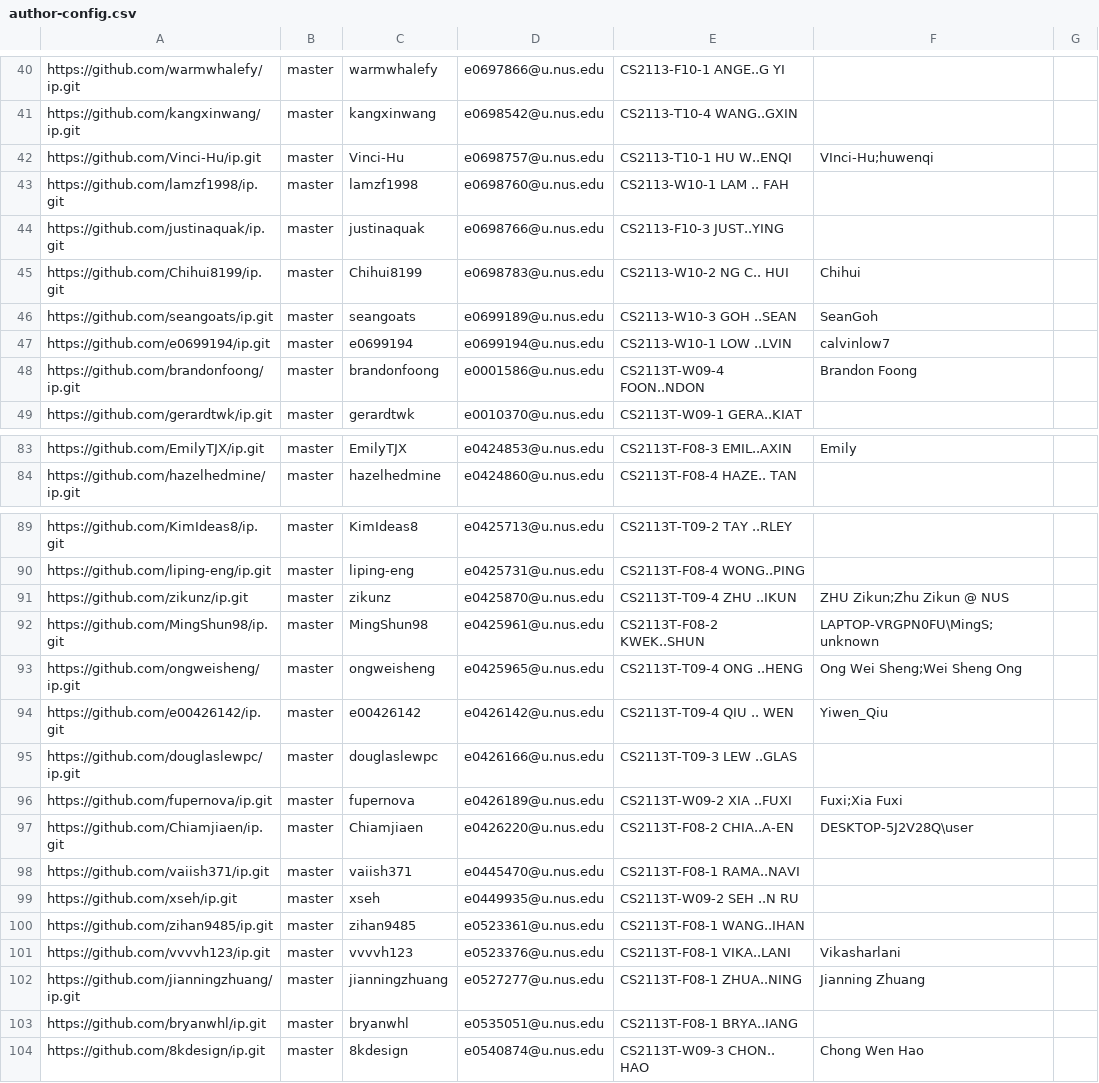
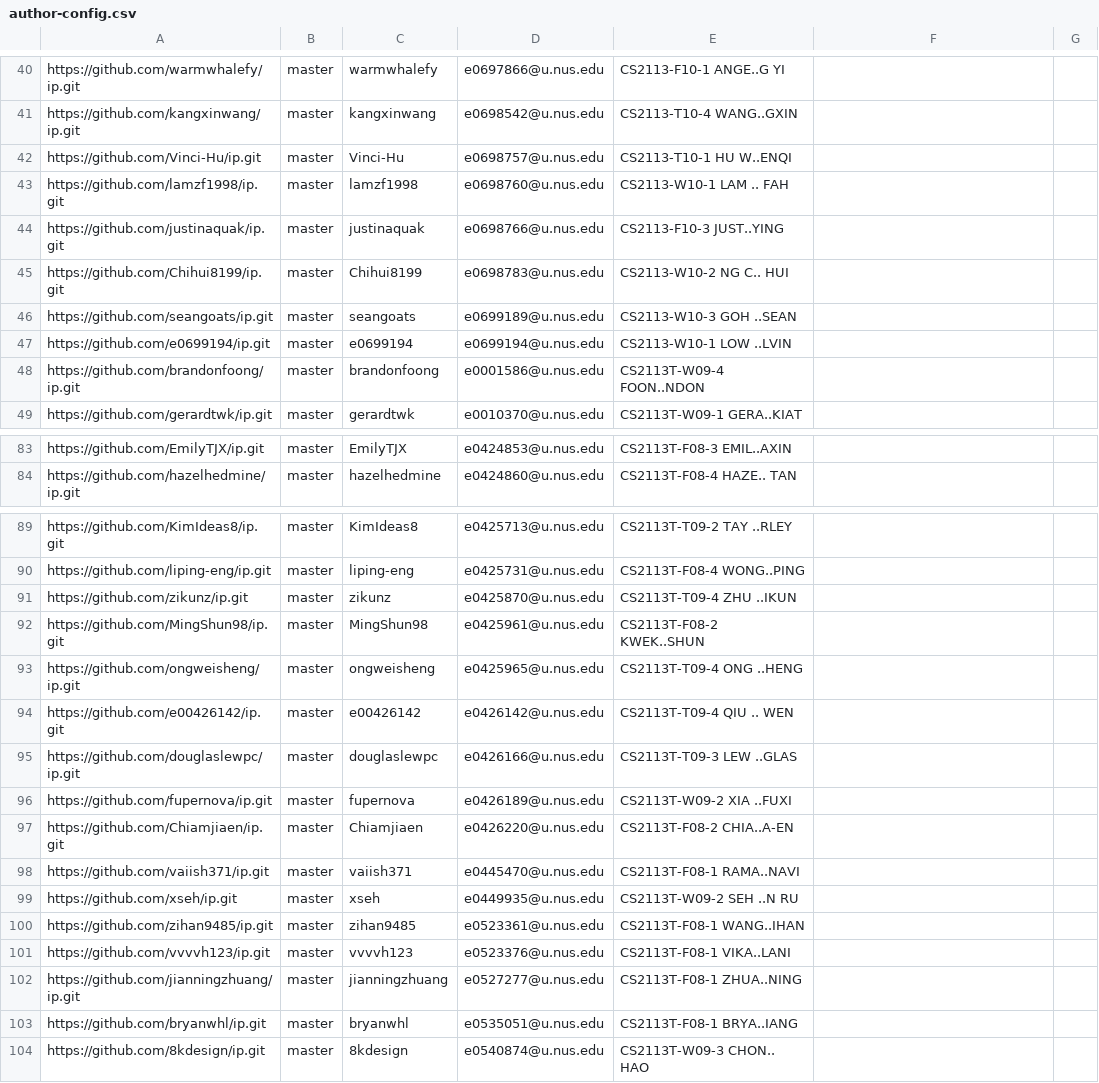
Before and after one commit to nus-cs2113-AY2021S2/ip-dashboard, a CSV file: configs/author-config.csv, drawn as a sheet; only a part is shown, gaps mark what is left out; the diff covers the shown part only; the diff names each change by its address in the sheet, - before the commit and + after, or states it on an @@ line.

```diff
--- a/configs/author-config.csv
+++ b/configs/author-config.csv
-F42: VInci-Hu;huwenqi
+F42: (empty)
-F45: Chihui
+F45: (empty)
-F46: SeanGoh
+F46: (empty)
-F47: calvinlow7
+F47: (empty)
-F48: Brandon Foong
+F48: (empty)
-F83: Emily
+F83: (empty)
-F91: ZHU Zikun;Zhu Zikun @ NUS
+F91: (empty)
-F92: LAPTOP-VRGPN0FU\MingS;unknown
+F92: (empty)
-F93: Ong Wei Sheng;Wei Sheng Ong
+F93: (empty)
-F94: Yiwen_Qiu
+F94: (empty)
-F96: Fuxi;Xia Fuxi
+F96: (empty)
-F97: DESKTOP-5J2V28Q\user
+F97: (empty)
-F101: Vikasharlani
+F101: (empty)
-F102: Jianning Zhuang
+F102: (empty)
-F104: Chong Wen Hao
+F104: (empty)
```
Also changed, not shown: 30 edited cells elsewhere in this file.
